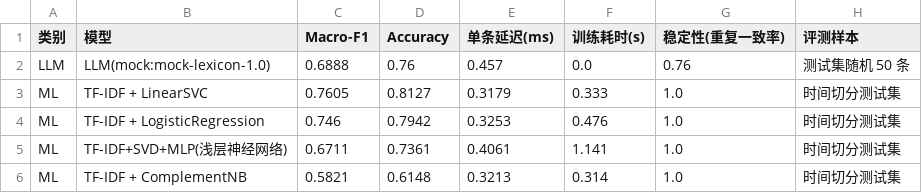
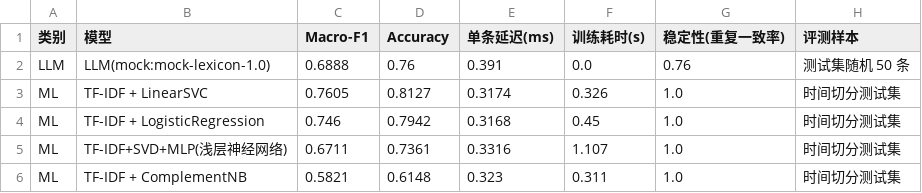
Before and after one commit to 1216435181/news-sentiment-trading-lab, a CSV file: reports/tables/model_compare.csv, drawn as a sheet.

```diff
--- a/reports/tables/model_compare.csv
+++ b/reports/tables/model_compare.csv
@@ -1,6 +1,6 @@
 类别,模型,Macro-F1,Accuracy,单条延迟(ms),训练耗时(s),稳定性(重复一致率),评测样本
-LLM,LLM(mock:mock-lexicon-1.0),0.6888,0.76,0.457,0.0,0.76,测试集随机 50 条
-ML,TF-IDF + LinearSVC,0.7605,0.8127,0.3179,0.333,1.0,时间切分测试集
-ML,TF-IDF + LogisticRegression,0.746,0.7942,0.3253,0.476,1.0,时间切分测试集
-ML,TF-IDF+SVD+MLP(浅层神经网络),0.6711,0.7361,0.4061,1.141,1.0,时间切分测试集
-ML,TF-IDF + ComplementNB,0.5821,0.6148,0.3213,0.314,1.0,时间切分测试集
+LLM,LLM(mock:mock-lexicon-1.0),0.6888,0.76,0.391,0.0,0.76,测试集随机 50 条
+ML,TF-IDF + LinearSVC,0.7605,0.8127,0.3174,0.326,1.0,时间切分测试集
+ML,TF-IDF + LogisticRegression,0.746,0.7942,0.3168,0.45,1.0,时间切分测试集
+ML,TF-IDF+SVD+MLP(浅层神经网络),0.6711,0.7361,0.3316,1.107,1.0,时间切分测试集
+ML,TF-IDF + ComplementNB,0.5821,0.6148,0.323,0.311,1.0,时间切分测试集
```
Also changed, not shown: reports/tables/ml_metrics.csv, 6 other files.
